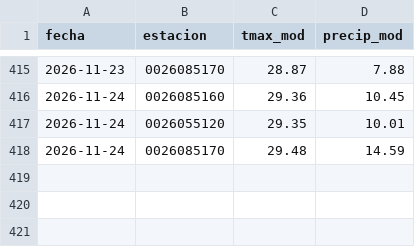
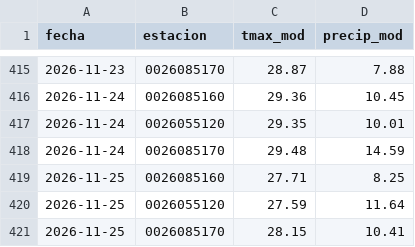
Before and after one commit to al3jandroangel/sat-incendios-cali, a CSV file: data/model_at_stations.csv, drawn as a sheet; only a part is shown, gaps mark what is left out.

```diff
--- a/data/model_at_stations.csv
+++ b/data/model_at_stations.csv
@@ -418 +418,4 @@ fecha,estacion,tmax_mod,precip_mod
 2026-11-24,0026085170,29.48,14.59
+2026-11-25,0026085160,27.71,8.25
+2026-11-25,0026055120,27.59,11.64
+2026-11-25,0026085170,28.15,10.41
```
Also changed, not shown: 9 other files.
